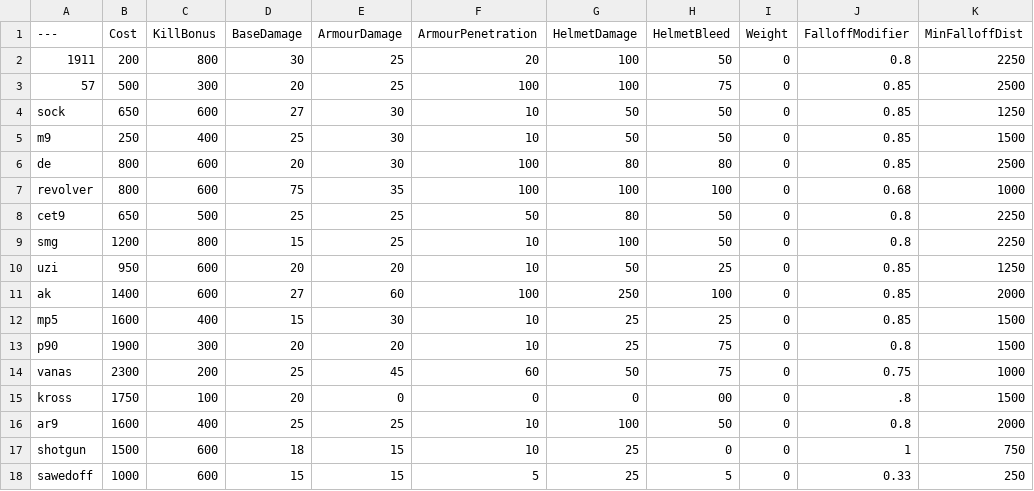
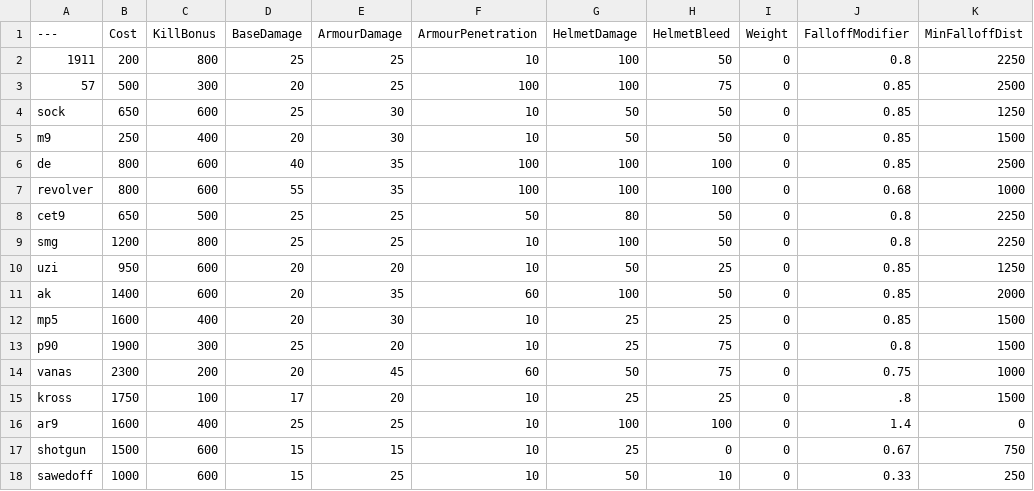
Before and after one commit to mutemonkey420/BalancingTable, a CSV file: BalancingTable.csv, drawn as a sheet; only a part is shown; the diff covers the shown part only; the diff names each change by its address in the sheet, - before the commit and + after, or states it on an @@ line.

Commit message:
Update BalancingTable.csv

```diff
--- a/BalancingTable.csv
+++ b/BalancingTable.csv
-D2 (BaseDamage): 30
+D2 (BaseDamage): 25
-F2 (ArmourPenetration): 20
+F2 (ArmourPenetration): 10
-D4 (BaseDamage): 27
+D4 (BaseDamage): 25
-D5 (BaseDamage): 25
+D5 (BaseDamage): 20
-D6 (BaseDamage): 20
+D6 (BaseDamage): 40
-E6 (ArmourDamage): 30
+E6 (ArmourDamage): 35
-G6 (HelmetDamage): 80
+G6 (HelmetDamage): 100
-H6 (HelmetBleed): 80
+H6 (HelmetBleed): 100
-D7 (BaseDamage): 75
+D7 (BaseDamage): 55
-D9 (BaseDamage): 15
+D9 (BaseDamage): 25
-D11 (BaseDamage): 27
+D11 (BaseDamage): 20
-E11 (ArmourDamage): 60
+E11 (ArmourDamage): 35
-F11 (ArmourPenetration): 100
+F11 (ArmourPenetration): 60
-G11 (HelmetDamage): 250
+G11 (HelmetDamage): 100
-H11 (HelmetBleed): 100
+H11 (HelmetBleed): 50
-D12 (BaseDamage): 15
+D12 (BaseDamage): 20
-D13 (BaseDamage): 20
+D13 (BaseDamage): 25
-D14 (BaseDamage): 25
+D14 (BaseDamage): 20
-D15 (BaseDamage): 20
+D15 (BaseDamage): 17
-E15 (ArmourDamage): 0
+E15 (ArmourDamage): 20
-F15 (ArmourPenetration): 0
+F15 (ArmourPenetration): 10
-G15 (HelmetDamage): 0
+G15 (HelmetDamage): 25
-H15 (HelmetBleed): 00
+H15 (HelmetBleed): 25
-H16 (HelmetBleed): 50
+H16 (HelmetBleed): 100
-J16 (FalloffModifier): 0.8
+J16 (FalloffModifier): 1.4
-K16 (MinFalloffDist): 2000
+K16 (MinFalloffDist): 0
-D17 (BaseDamage): 18
+D17 (BaseDamage): 15
-J17 (FalloffModifier): 1
+J17 (FalloffModifier): 0.67
-E18 (ArmourDamage): 15
+E18 (ArmourDamage): 25
-F18 (ArmourPenetration): 5
+F18 (ArmourPenetration): 10
-G18 (HelmetDamage): 25
+G18 (HelmetDamage): 50
-H18 (HelmetBleed): 5
+H18 (HelmetBleed): 10
```
Also changed, not shown: 54 edited cells elsewhere in this file.
